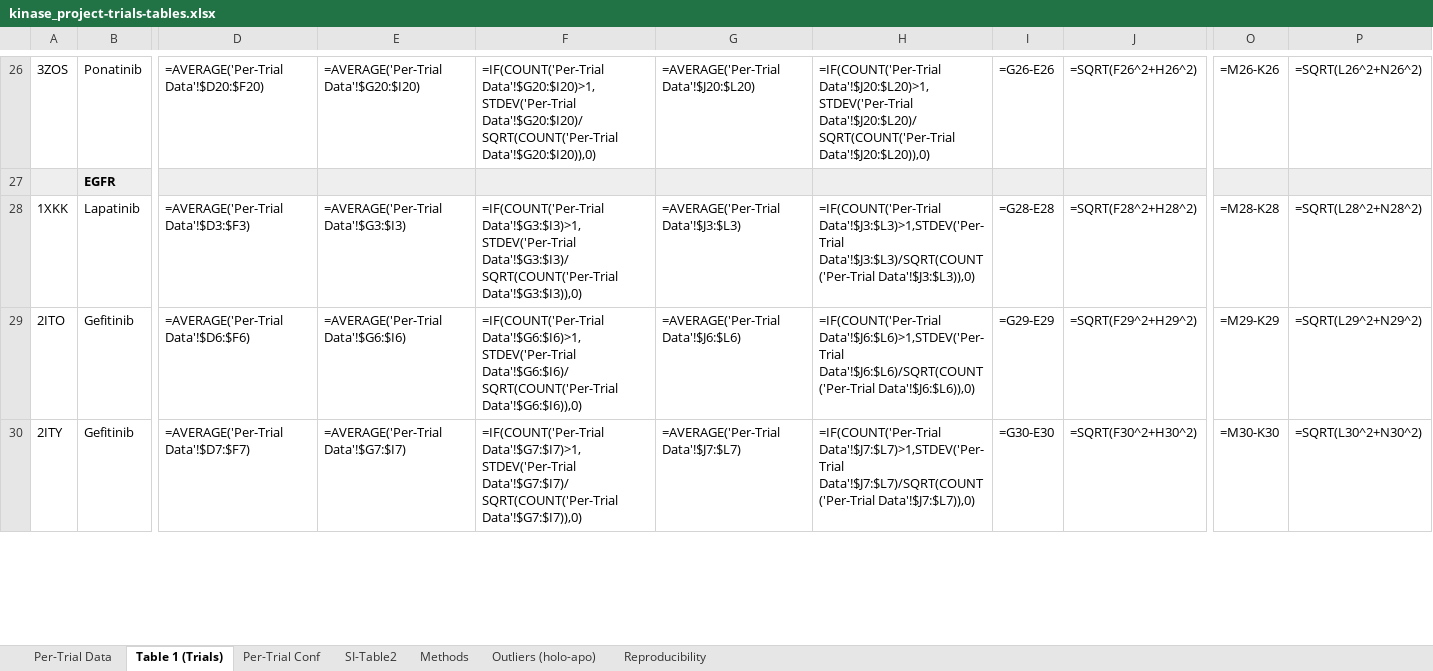
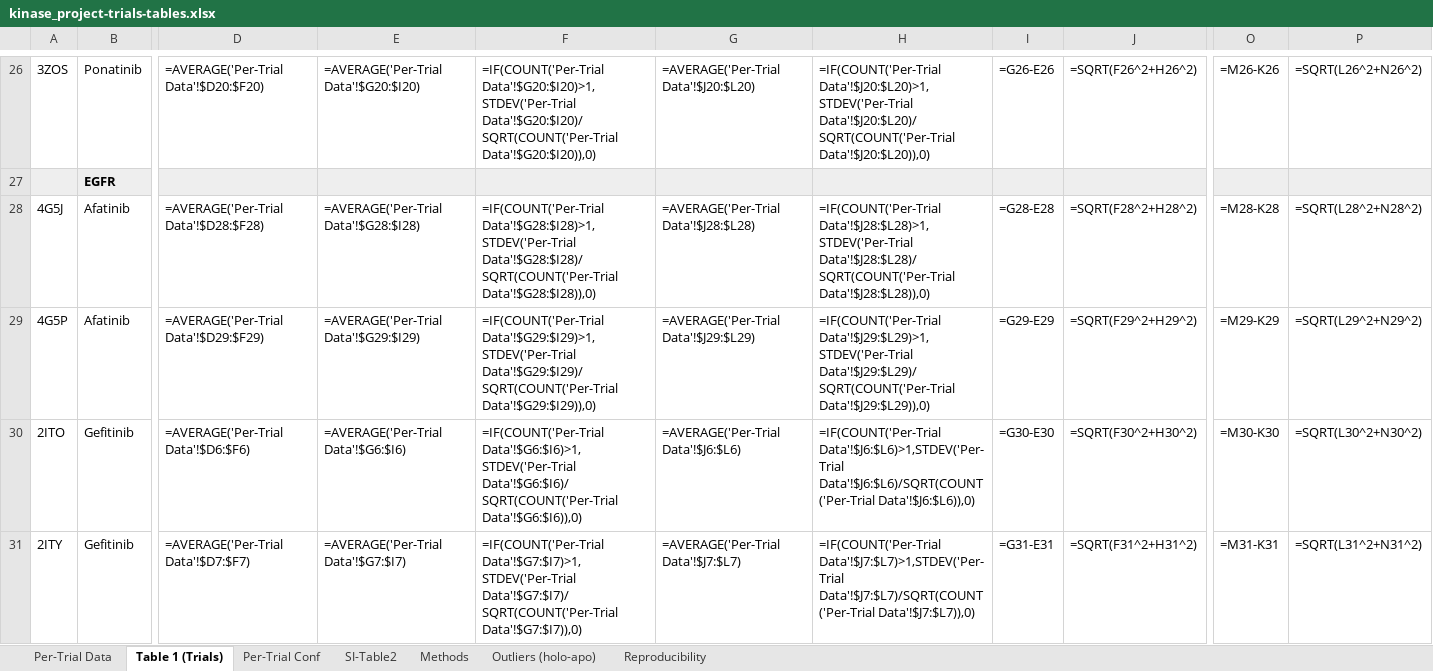
Before and after one commit to granepura/Kinases_MCCE, an Excel workbook: tables_Trials/kinase_project-trials-tables.xlsx, sheet Table 1 (Trials), drawn as a sheet; only a part is shown, gaps mark what is left out; values as stored, in another font and other column widths than the file's, no borders; formulas without a stored value are shown as written; addresses are those after the commit; rows hold the shown columns only; the diff covers the shown part only; the diff names each change by its address in the sheet, - before the commit and + after, or states it on an @@ line.

Commit message:
Trials Data Tables

```diff
--- a/tables_Trials/kinase_project-trials-tables.xlsx (sheet Table 1 (Trials))
+++ b/tables_Trials/kinase_project-trials-tables.xlsx (sheet Table 1 (Trials))
-A28: 1XKK
+A28: 4G5J
-B28: Lapatinib
+B28: Afatinib
-D28: =AVERAGE('Per-Trial Data'!$D3:$F3)
+D28: =AVERAGE('Per-Trial Data'!$D28:$F28)
-E28: =AVERAGE('Per-Trial Data'!$G3:$I3)
+E28: =AVERAGE('Per-Trial Data'!$G28:$I28)
-F28: =IF(COUNT('Per-Trial Data'!$G3:$I3)>1,STDEV('Per-Trial Data'!$G3:$I3)/SQRT(COUNT('Per-Trial Data'!$G3:$I3)),0)
+F28: =IF(COUNT('Per-Trial Data'!$G28:$I28)>1,STDEV('Per-Trial Data'!$G28:$I28)/SQRT(COUNT('Per-Trial Data'!$G28:$I28)),0)
-G28: =AVERAGE('Per-Trial Data'!$J3:$L3)
+G28: =AVERAGE('Per-Trial Data'!$J28:$L28)
-H28: =IF(COUNT('Per-Trial Data'!$J3:$L3)>1,STDEV('Per-Trial Data'!$J3:$L3)/SQRT(COUNT('Per-Trial Data'!$J3:$L3)),0)
+H28: =IF(COUNT('Per-Trial Data'!$J28:$L28)>1,STDEV('Per-Trial Data'!$J28:$L28)/SQRT(COUNT('Per-Trial Data'!$J28:$L28)),0)
+row 29: 4G5P | Afatinib | =AVERAGE('Per-Trial Data'!$D29:$F29) | =AVERAGE('Per-Trial Data'!$G29:$I29) | =IF(COUNT('Per-Trial Data'!$G29:$I29)>1,STDEV('Per-Trial Data'!$G29:$I29)/SQRT(COUNT('Per-Trial Data'!$G29:$I29)),0) | =AVERAGE('Per-Trial Data'!$J29:$L29) | =IF(COUNT('Per-Trial Data'!$J29:$L29)>1,STDEV('Per-Trial Data'!$J29:$L29)/SQRT(COUNT('Per-Trial Data'!$J29:$L29)),0) | =G29-E29 | =SQRT(F29^2+H29^2) | =M29-K29 | =SQRT(L29^2+N29^2)
-I30: =G29-E29
+I30: =G30-E30
-J30: =SQRT(F29^2+H29^2)
+J30: =SQRT(F30^2+H30^2)
-O30: =M29-K29
+O30: =M30-K30
-P30: =SQRT(L29^2+N29^2)
+P30: =SQRT(L30^2+N30^2)
-I31: =G30-E30
+I31: =G31-E31
-J31: =SQRT(F30^2+H30^2)
+J31: =SQRT(F31^2+H31^2)
-O31: =M30-K30
+O31: =M31-K31
-P31: =SQRT(L30^2+N30^2)
+P31: =SQRT(L31^2+N31^2)
```
Also changed, not shown: 6 added rows, 7 removed rows and 78 edited cells elsewhere in this sheet, sheet SI-Table2, sheet Methods, tables_Trials/kinase_project-trials-tables_values.xlsx, 1 other file.
